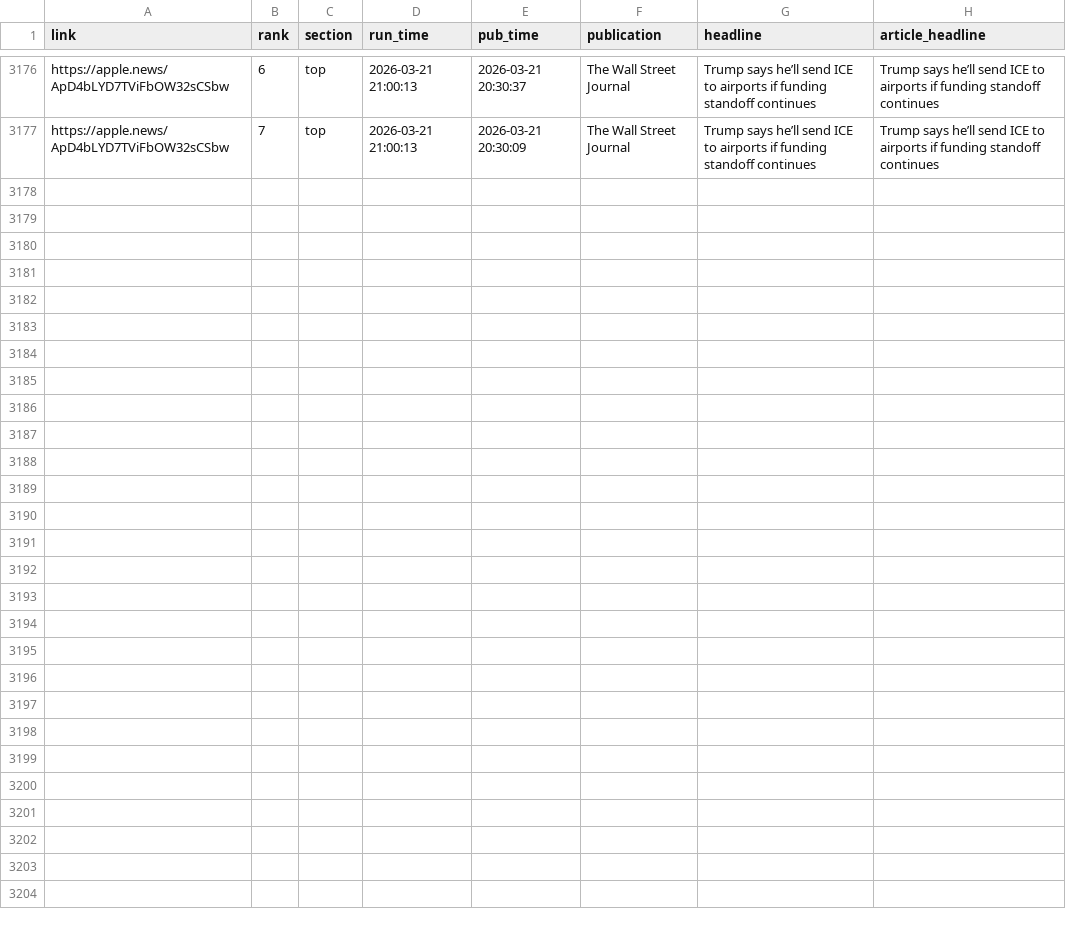
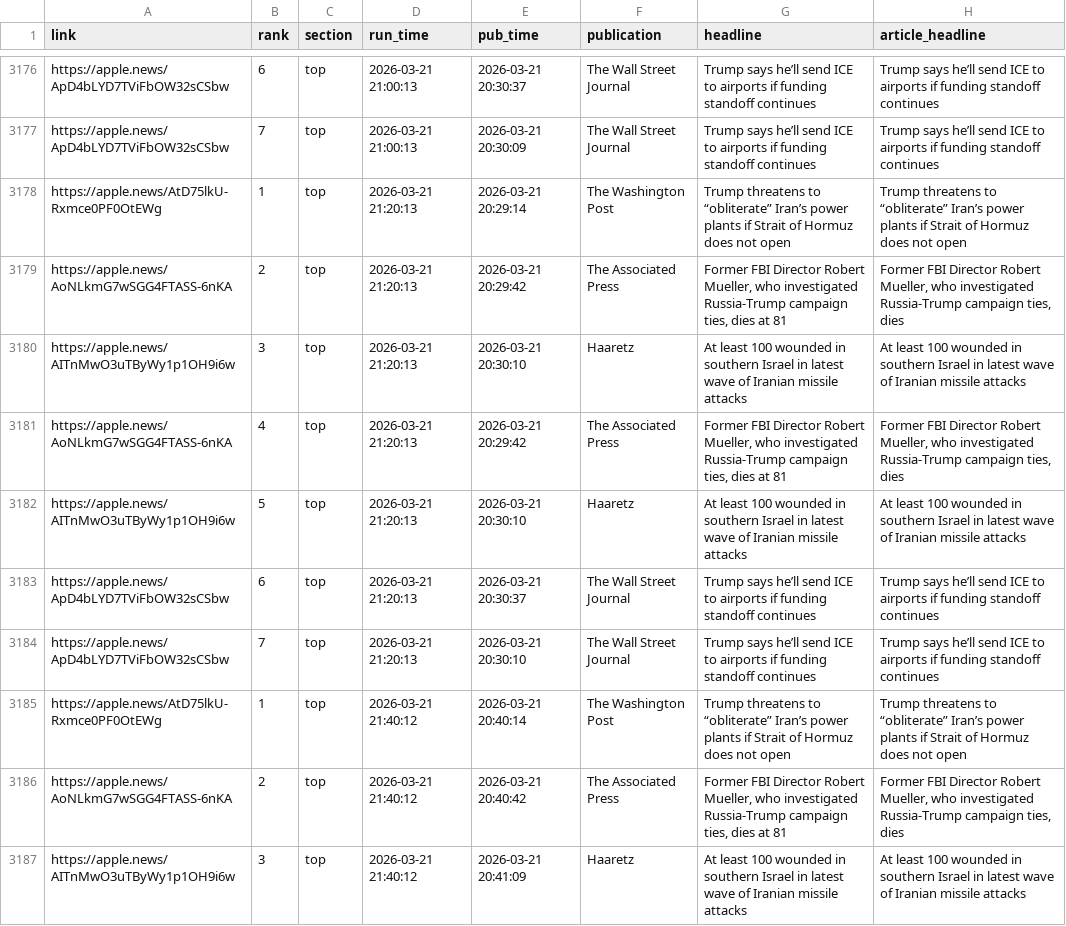
Before and after one commit to jackbandy/apple-news-scraper, a CSV file: data_output/stories.csv, drawn as a sheet; only a part is shown, gaps mark what is left out; the diff covers the shown part only; the diff names each change by its address in the sheet, - before the commit and + after, or states it on an @@ line.

Commit message:
Auto commit with data, 2026-03-21 22:13

```diff
--- a/data_output/stories.csv
+++ b/data_output/stories.csv
+row 3178: https://apple.news/AtD75lkU-Rxmce0PF0OtEWg | 1 | top | 2026-03-21 21:20:13 | 2026-03-21 20:29:14 | The Washington Post | Trump threatens to “obliterate” Iran’s power plants if Strait of Hormuz does not open | Trump threatens to “obliterate” Iran’s power plants if Strait of Hormuz does not open
+row 3179: https://apple.news/AoNLkmG7wSGG4FTASS-6nKA | 2 | top | 2026-03-21 21:20:13 | 2026-03-21 20:29:42 | The Associated Press | Former FBI Director Robert Mueller, who investigated Russia-Trump campaign ties, dies at 81 | Former FBI Director Robert Mueller, who investigated Russia-Trump campaign ties, dies
+row 3180: https://apple.news/AITnMwO3uTByWy1p1OH9i6w | 3 | top | 2026-03-21 21:20:13 | 2026-03-21 20:30:10 | Haaretz | At least 100 wounded in southern Israel in latest wave of Iranian missile attacks | At least 100 wounded in southern Israel in latest wave of Iranian missile attacks
+row 3181: https://apple.news/AoNLkmG7wSGG4FTASS-6nKA | 4 | top | 2026-03-21 21:20:13 | 2026-03-21 20:29:42 | The Associated Press | Former FBI Director Robert Mueller, who investigated Russia-Trump campaign ties, dies at 81 | Former FBI Director Robert Mueller, who investigated Russia-Trump campaign ties, dies
+row 3182: https://apple.news/AITnMwO3uTByWy1p1OH9i6w | 5 | top | 2026-03-21 21:20:13 | 2026-03-21 20:30:10 | Haaretz | At least 100 wounded in southern Israel in latest wave of Iranian missile attacks | At least 100 wounded in southern Israel in latest wave of Iranian missile attacks
+row 3183: https://apple.news/ApD4bLYD7TViFbOW32sCSbw | 6 | top | 2026-03-21 21:20:13 | 2026-03-21 20:30:37 | The Wall Street Journal | Trump says he’ll send ICE to airports if funding standoff continues | Trump says he’ll send ICE to airports if funding standoff continues
+row 3184: https://apple.news/ApD4bLYD7TViFbOW32sCSbw | 7 | top | 2026-03-21 21:20:13 | 2026-03-21 20:30:10 | The Wall Street Journal | Trump says he’ll send ICE to airports if funding standoff continues | Trump says he’ll send ICE to airports if funding standoff continues
+row 3185: https://apple.news/AtD75lkU-Rxmce0PF0OtEWg | 1 | top | 2026-03-21 21:40:12 | 2026-03-21 20:40:14 | The Washington Post | Trump threatens to “obliterate” Iran’s power plants if Strait of Hormuz does not open | Trump threatens to “obliterate” Iran’s power plants if Strait of Hormuz does not open
+row 3186: https://apple.news/AoNLkmG7wSGG4FTASS-6nKA | 2 | top | 2026-03-21 21:40:12 | 2026-03-21 20:40:42 | The Associated Press | Former FBI Director Robert Mueller, who investigated Russia-Trump campaign ties, dies at 81 | Former FBI Director Robert Mueller, who investigated Russia-Trump campaign ties, dies
+row 3187: https://apple.news/AITnMwO3uTByWy1p1OH9i6w | 3 | top | 2026-03-21 21:40:12 | 2026-03-21 20:41:09 | Haaretz | At least 100 wounded in southern Israel in latest wave of Iranian missile attacks | At least 100 wounded in southern Israel in latest wave of Iranian missile attacks
```
Also changed, not shown: 9 added rows elsewhere in this file, 3 other files.
